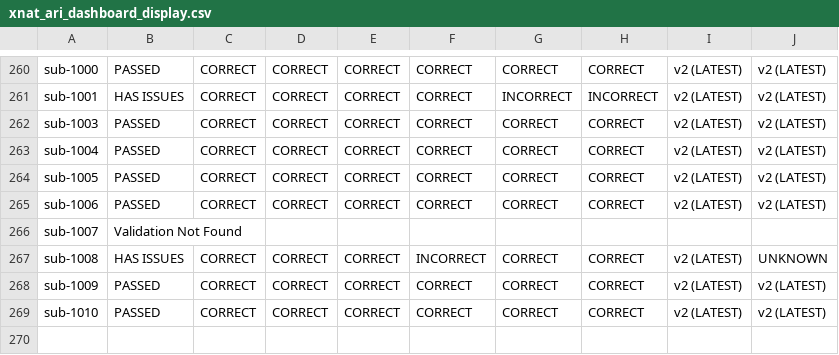
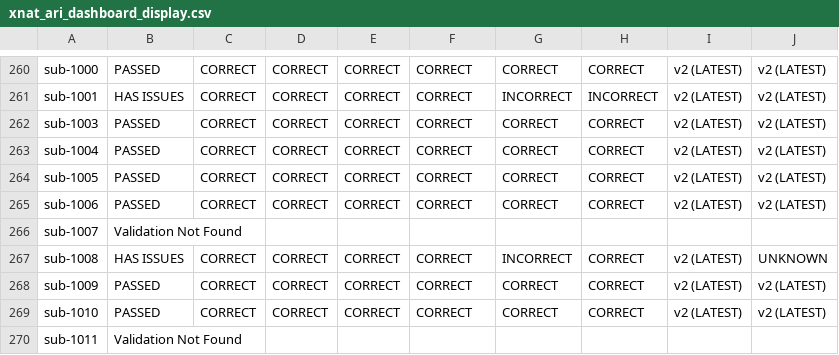
Before and after one commit to BioMedicalImaging-Core-NYUAD/xnat-docs, a CSV file: docs/source/_static/xnat_ari_dashboard_display.csv, drawn as a sheet; only a part is shown, gaps mark what is left out.

```diff
--- a/docs/source/_static/xnat_ari_dashboard_display.csv
+++ b/docs/source/_static/xnat_ari_dashboard_display.csv
@@ -266,4 +266,5 @@ sub-1006,PASSED,CORRECT,CORRECT,CORRECT,CORRECT,CORRECT,CORRECT,v2 (LATEST),v2 (
 sub-1007,Validation Not Found,,,,,,,,
-sub-1008,HAS ISSUES,CORRECT,CORRECT,CORRECT,INCORRECT,CORRECT,CORRECT,v2 (LATEST),UNKNOWN
+sub-1008,HAS ISSUES,CORRECT,CORRECT,CORRECT,CORRECT,INCORRECT,CORRECT,v2 (LATEST),UNKNOWN
 sub-1009,PASSED,CORRECT,CORRECT,CORRECT,CORRECT,CORRECT,CORRECT,v2 (LATEST),v2 (LATEST)
 sub-1010,PASSED,CORRECT,CORRECT,CORRECT,CORRECT,CORRECT,CORRECT,v2 (LATEST),v2 (LATEST)
+sub-1011,Validation Not Found,,,,,,,,
```
Also changed, not shown: docs/source/_static/xnat_ari_dashboard.csv, xnat_ari_dashboard.csv, 2 other files.
